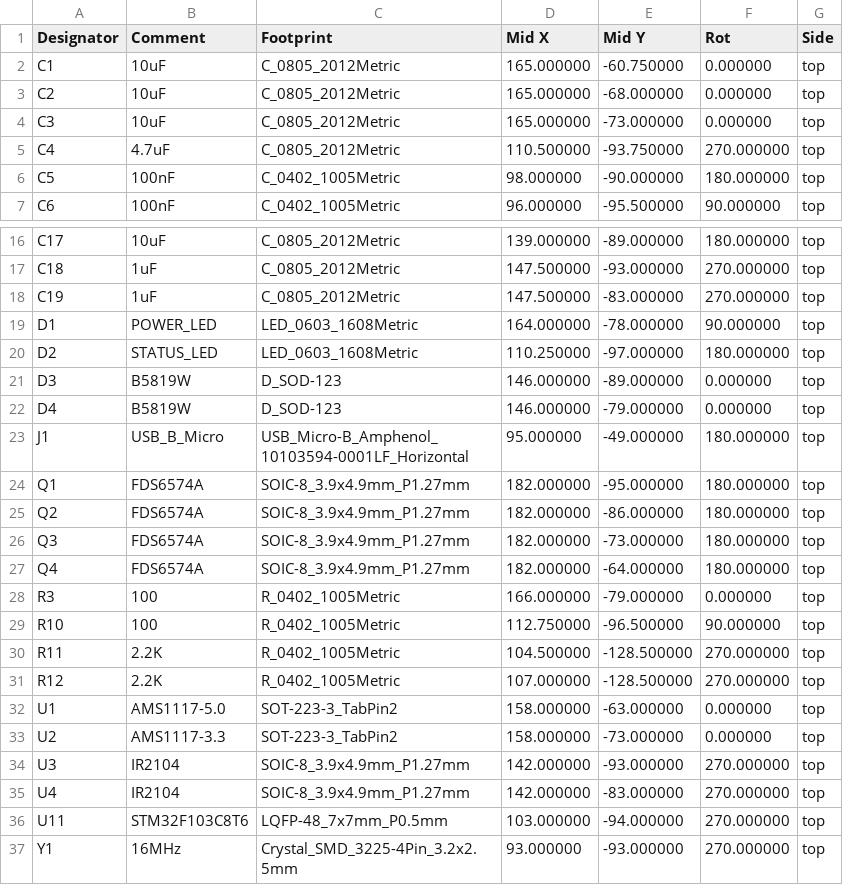
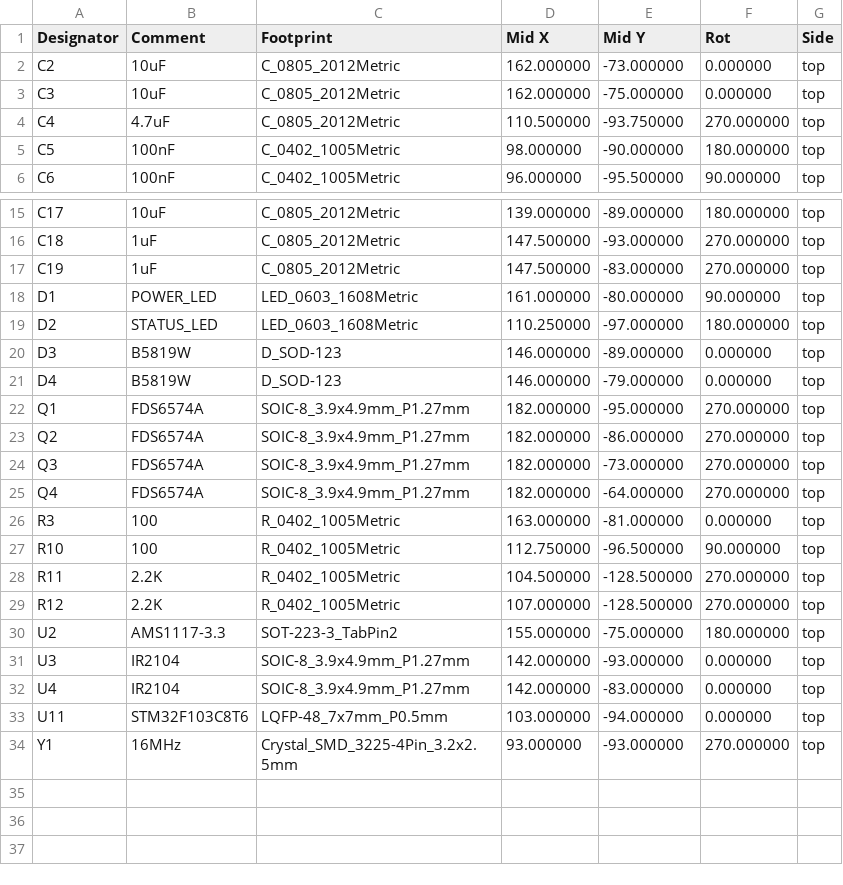
Before and after one commit to DanielHeEGG/OpenTEC, a CSV file: Fabrication/OpenTEC-POS.csv, drawn as a sheet; only a part is shown, gaps mark what is left out.

```diff
--- a/Fabrication/OpenTEC-POS.csv
+++ b/Fabrication/OpenTEC-POS.csv
@@ -1,5 +1,4 @@
 Designator,Comment,Footprint,Mid X, Mid Y,Rot,Side
-"C1","10uF","C_0805_2012Metric",165.000000,-60.750000,0.000000,top
-"C2","10uF","C_0805_2012Metric",165.000000,-68.000000,0.000000,top
-"C3","10uF","C_0805_2012Metric",165.000000,-73.000000,0.000000,top
+"C2","10uF","C_0805_2012Metric",162.000000,-73.000000,0.000000,top
+"C3","10uF","C_0805_2012Metric",162.000000,-75.000000,0.000000,top
 "C4","4.7uF","C_0805_2012Metric",110.500000,-93.750000,270.000000,top
@@ -18,3 +17,3 @@ Designator,Comment,Footprint,Mid X, Mid Y,Rot,Side
 "C19","1uF","C_0805_2012Metric",147.500000,-83.000000,270.000000,top
-"D1","POWER_LED","LED_0603_1608Metric",164.000000,-78.000000,90.000000,top
+"D1","POWER_LED","LED_0603_1608Metric",161.000000,-80.000000,90.000000,top
 "D2","STATUS_LED","LED_0603_1608Metric",110.250000,-97.000000,180.000000,top
@@ -22,8 +21,7 @@ Designator,Comment,Footprint,Mid X, Mid Y,Rot,Side
 "D4","B5819W","D_SOD-123",146.000000,-79.000000,0.000000,top
-"J1","USB_B_Micro","USB_Micro-B_Amphenol_10103594-0001LF_Horizontal",95.000000,-49.000000,180.000000,top
-"Q1","FDS6574A","SOIC-8_3.9x4.9mm_P1.27mm",182.000000,-95.000000,180.000000,top
-"Q2","FDS6574A","SOIC-8_3.9x4.9mm_P1.27mm",182.000000,-86.000000,180.000000,top
-"Q3","FDS6574A","SOIC-8_3.9x4.9mm_P1.27mm",182.000000,-73.000000,180.000000,top
-"Q4","FDS6574A","SOIC-8_3.9x4.9mm_P1.27mm",182.000000,-64.000000,180.000000,top
-"R3","100","R_0402_1005Metric",166.000000,-79.000000,0.000000,top
+"Q1","FDS6574A","SOIC-8_3.9x4.9mm_P1.27mm",182.000000,-95.000000,270.000000,top
+"Q2","FDS6574A","SOIC-8_3.9x4.9mm_P1.27mm",182.000000,-86.000000,270.000000,top
+"Q3","FDS6574A","SOIC-8_3.9x4.9mm_P1.27mm",182.000000,-73.000000,270.000000,top
+"Q4","FDS6574A","SOIC-8_3.9x4.9mm_P1.27mm",182.000000,-64.000000,270.000000,top
+"R3","100","R_0402_1005Metric",163.000000,-81.000000,0.000000,top
 "R10","100","R_0402_1005Metric",112.750000,-96.500000,90.000000,top
@@ -31,7 +29,6 @@ Designator,Comment,Footprint,Mid X, Mid Y,Rot,Side
 "R12","2.2K","R_0402_1005Metric",107.000000,-128.500000,270.000000,top
-"U1","AMS1117-5.0","SOT-223-3_TabPin2",158.000000,-63.000000,0.000000,top
-"U2","AMS1117-3.3","SOT-223-3_TabPin2",158.000000,-73.000000,0.000000,top
-"U3","IR2104","SOIC-8_3.9x4.9mm_P1.27mm",142.000000,-93.000000,270.000000,top
-"U4","IR2104","SOIC-8_3.9x4.9mm_P1.27mm",142.000000,-83.000000,270.000000,top
-"U11","STM32F103C8T6","LQFP-48_7x7mm_P0.5mm",103.000000,-94.000000,270.000000,top
+"U2","AMS1117-3.3","SOT-223-3_TabPin2",155.000000,-75.000000,180.000000,top
+"U3","IR2104","SOIC-8_3.9x4.9mm_P1.27mm",142.000000,-93.000000,0.000000,top
+"U4","IR2104","SOIC-8_3.9x4.9mm_P1.27mm",142.000000,-83.000000,0.000000,top
+"U11","STM32F103C8T6","LQFP-48_7x7mm_P0.5mm",103.000000,-94.000000,0.000000,top
 "Y1","16MHz","Crystal_SMD_3225-4Pin_3.2x2.5mm",93.000000,-93.000000,270.000000,top
```
Also changed, not shown: Fabrication/OpenTEC-BOM.csv, 4 other files.
